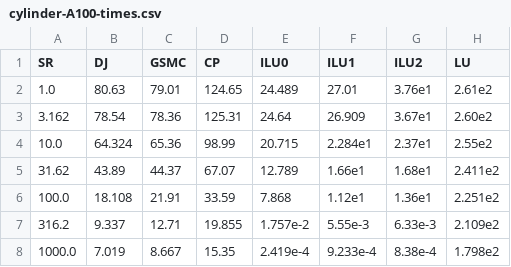
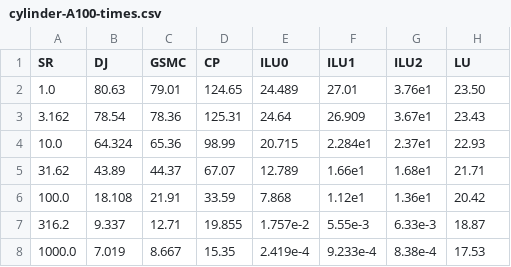
Before and after one commit to smdogroup/gpu_fem, a CSV file: results/1_krylov/out/cylinder-A100-times.csv, drawn as a sheet.

Commit message:
add new multigrid cases plate, cylinder, hemisphere, wing

```diff
--- a/results/1_krylov/out/cylinder-A100-times.csv
+++ b/results/1_krylov/out/cylinder-A100-times.csv
@@ -1,8 +1,8 @@
 SR,DJ,GSMC,CP,ILU0,ILU1,ILU2,LU
-1.0,80.63,79.01,124.65,24.489,27.01,3.76e1,2.61e2
-3.162,78.54,78.36,125.31,24.64,26.909,3.67e1,2.60e2
-10.0,64.324,65.36,98.99,20.715,2.284e1,2.37e1,2.55e2
-31.62,43.89,44.37,67.07,12.789,1.66e1,1.68e1,2.411e2
-100.0,18.108,21.91,33.59,7.868,1.12e1,1.36e1,2.251e2
-316.2,9.337,12.71,19.855,1.757e-2,5.55e-3,6.33e-3,2.109e2
-1000.0,7.019,8.667,15.35,2.419e-4,9.233e-4,8.38e-4,1.798e2
+1.0,80.63,79.01,124.65,24.489,27.01,3.76e1,23.50
+3.162,78.54,78.36,125.31,24.64,26.909,3.67e1,23.43
+10.0,64.324,65.36,98.99,20.715,2.284e1,2.37e1,22.93
+31.62,43.89,44.37,67.07,12.789,1.66e1,1.68e1,21.71
+100.0,18.108,21.91,33.59,7.868,1.12e1,1.36e1,20.42
+316.2,9.337,12.71,19.855,1.757e-2,5.55e-3,6.33e-3,18.87
+1000.0,7.019,8.667,15.35,2.419e-4,9.233e-4,8.38e-4,17.53
```
Also changed, not shown: 11 other files.
